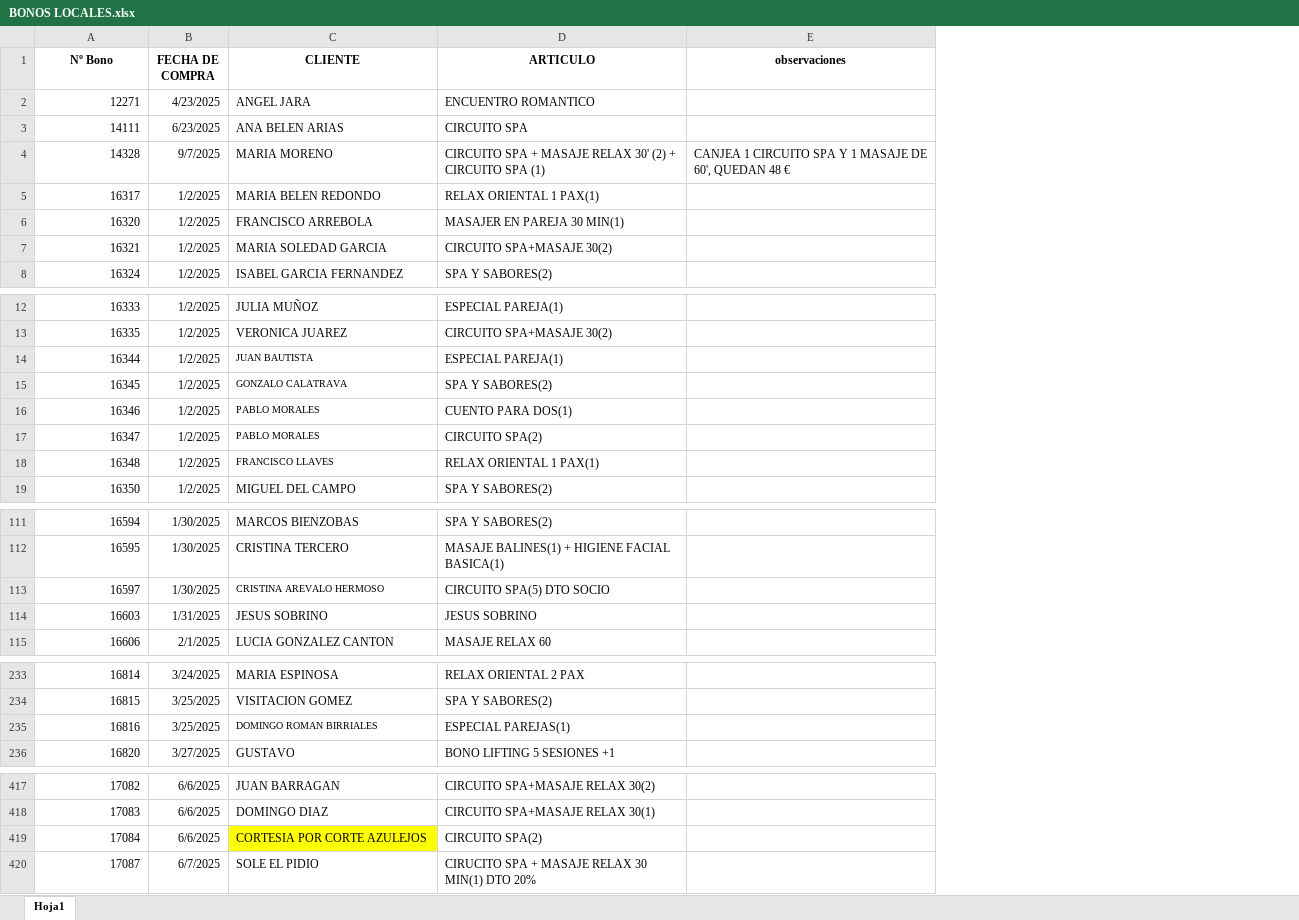
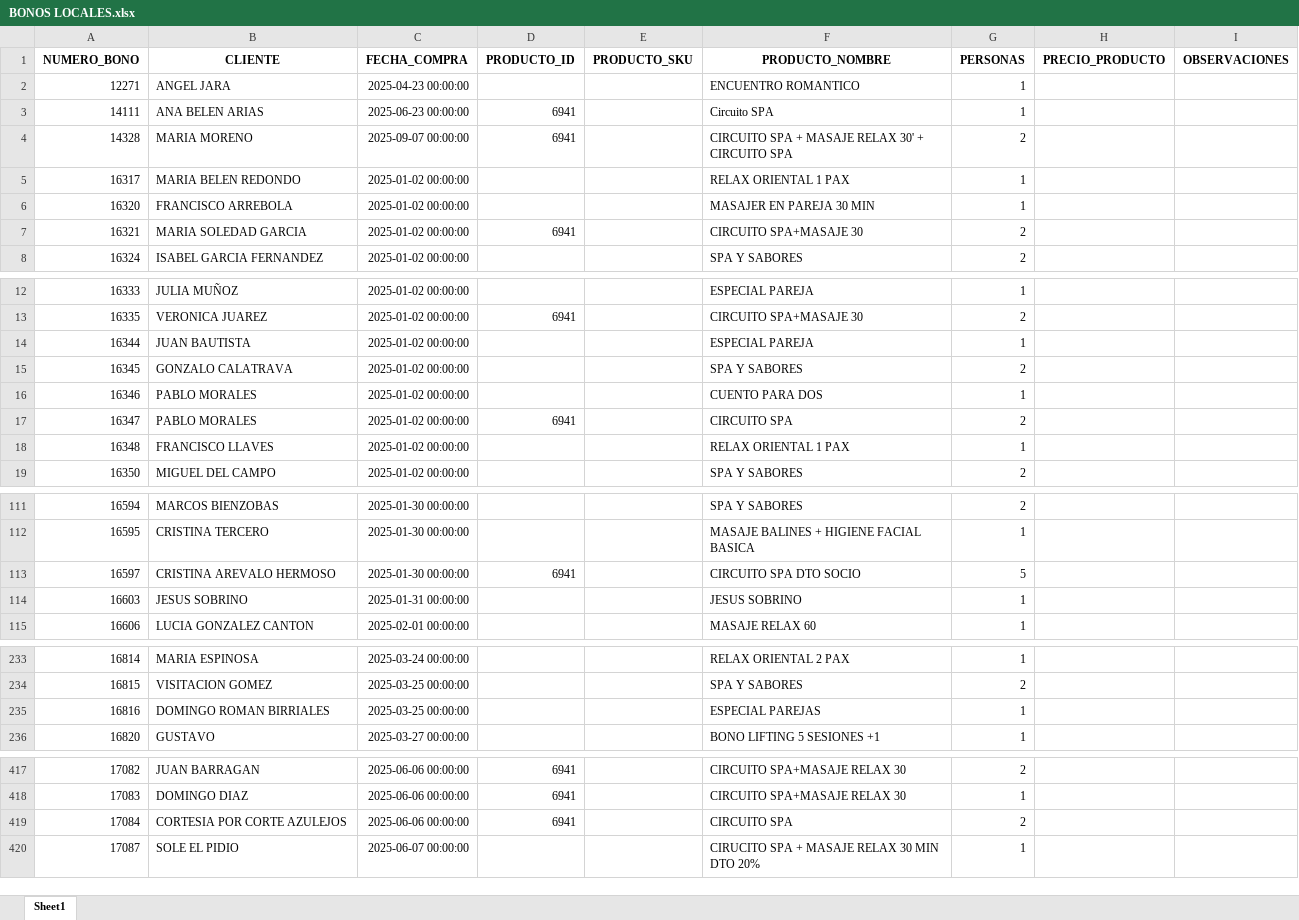
Before and after one commit to Nataliogc/Gest-Spa, an Excel workbook: BONOS LOCALES.xlsx, sheet Sheet1, drawn as a sheet; only a part is shown, gaps mark what is left out; values as stored, in another font and other column widths than the file's, no borders; removed rows and columns are numbered as before the commit, all else as after; the diff covers the shown part only; the diff names each change by its address in the sheet, - before the commit and + after, or states it on an @@ line.

```diff
--- a/BONOS LOCALES.xlsx (sheet Sheet1)
+++ b/BONOS LOCALES.xlsx (sheet Sheet1)
-sheet tab: Hoja1
+sheet tab: Sheet1
-column B (FECHA DE COMPRA), rows 2-8: 4/23/2025 | 6/23/2025 | 9/7/2025 | 1/2/2025 | 1/2/2025 | 1/2/2025 | 1/2/2025; rows 12-19: all 1/2/2025; rows 111-115: 1/30/2025 | 1/30/2025 | 1/30/2025 | 1/31/2025 | 2/1/2025; rows 233-236: 3/24/2025 | 3/25/2025 | 3/25/2025 | 3/27/2025; rows 417-420: 6/6/2025 | 6/6/2025 | 6/6/2025 | 6/7/2025
-column D (ARTICULO), rows 2-8: ENCUENTRO ROMANTICO | CIRCUITO SPA | CIRCUITO SPA + MASAJE RELAX 30' (2) + CIRCUITO SPA (1) | RELAX ORIENTAL 1 PAX(1) | MASAJER EN PAREJA 30 MIN(1) | CIRCUITO SPA+MASAJE 30(2) | SPA Y SABORES(2); rows 12-19: ESPECIAL PAREJA(1) | CIRCUITO SPA+MASAJE 30(2) | ESPECIAL PAREJA(1) | SPA Y SABORES(2) | CUENTO PARA DOS(1) | CIRCUITO SPA(2) | RELAX ORIENTAL 1 PAX(1) | SPA Y SABORES(2); rows 111-115: SPA Y SABORES(2) | MASAJE BALINES(1) + HIGIENE FACIAL BASICA(1) | CIRCUITO SPA(5) DTO SOCIO | JESUS SOBRINO | MASAJE RELAX 60; rows 233-236: RELAX ORIENTAL 2 PAX | SPA Y SABORES(2) | ESPECIAL PAREJAS(1) | BONO LIFTING 5 SESIONES +1; rows 417-420: CIRCUITO SPA+MASAJE RELAX 30(2) | CIRCUITO SPA+MASAJE RELAX 30(1) | CIRCUITO SPA(2) | CIRUCITO SPA + MASAJE RELAX 30 MIN(1) DTO 20%
-column E (observaciones), row 4: CANJEA 1 CIRCUITO SPA Y 1 MASAJE DE 60', QUEDAN 48 €
+column C (FECHA_COMPRA), rows 2-8: 2025-04-23 00:00:00 | 2025-06-23 00:00:00 | 2025-09-07 00:00:00 | 2025-01-02 00:00:00 | 2025-01-02 00:00:00 | 2025-01-02 00:00:00 | 2025-01-02 00:00:00; rows 12-19: all 2025-01-02 00:00:00; rows 111-115: 2025-01-30 00:00:00 | 2025-01-30 00:00:00 | 2025-01-30 00:00:00 | 2025-01-31 00:00:00 | 2025-02-01 00:00:00; rows 233-236: 2025-03-24 00:00:00 | 2025-03-25 00:00:00 | 2025-03-25 00:00:00 | 2025-03-27 00:00:00; rows 417-420: 2025-06-06 00:00:00 | 2025-06-06 00:00:00 | 2025-06-06 00:00:00 | 2025-06-07 00:00:00
+column D (PRODUCTO_ID), rows 3-7: 6941 | 6941 |  |  | 6941; rows 13-17: 6941 |  |  |  | 6941; row 113: 6941; rows 417-419: all 6941
+column E (PRODUCTO_SKU), empty
+column F (PRODUCTO_NOMBRE), rows 2-8: ENCUENTRO ROMANTICO | Circuito SPA | CIRCUITO SPA + MASAJE RELAX 30' + CIRCUITO SPA | RELAX ORIENTAL 1 PAX | MASAJER EN PAREJA 30 MIN | CIRCUITO SPA+MASAJE 30 | SPA Y SABORES; rows 12-19: ESPECIAL PAREJA | CIRCUITO SPA+MASAJE 30 | ESPECIAL PAREJA | SPA Y SABORES | CUENTO PARA DOS | CIRCUITO SPA | RELAX ORIENTAL 1 PAX | SPA Y SABORES; rows 111-115: SPA Y SABORES | MASAJE BALINES + HIGIENE FACIAL BASICA | CIRCUITO SPA DTO SOCIO | JESUS SOBRINO | MASAJE RELAX 60; rows 233-236: RELAX ORIENTAL 2 PAX | SPA Y SABORES | ESPECIAL PAREJAS | BONO LIFTING 5 SESIONES +1; rows 417-420: CIRCUITO SPA+MASAJE RELAX 30 | CIRCUITO SPA+MASAJE RELAX 30 | CIRCUITO SPA | CIRUCITO SPA + MASAJE RELAX 30 MIN DTO 20%
+column G (PERSONAS), rows 2-8: 1 | 1 | 2 | 1 | 1 | 2 | 2; rows 12-19: 1 | 2 | 1 | 2 | 1 | 2 | 1 | 2; rows 111-115: 2 | 1 | 5 | 1 | 1; rows 233-236: 1 | 2 | 1 | 1; rows 417-420: 2 | 1 | 2 | 1
+column H (PRECIO_PRODUCTO), empty
+column I (OBSERVACIONES), empty
-A1: Nº Bono
+A1: NUMERO_BONO
@@ B14:B18 text size: larger @@
@@ B113 text size: larger @@
@@ B235 text size: larger @@
-B419 fill: #FFFF00
+B419 fill: none
```
Also changed, not shown: cell formats elsewhere in this sheet, 14 other files.
